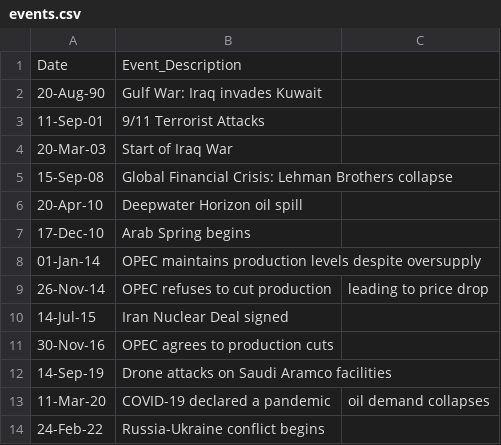
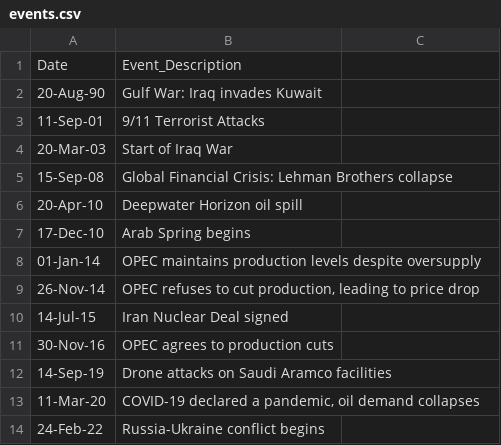
Before and after one commit to Yafetm/Change-point-detection-modeling-to-identify-shifts-and-causes-in-time-series-data, a CSV file: data/events.csv, drawn as a sheet; the diff names each change by its address in the sheet, - before the commit and + after, or states it on an @@ line.

Commit message:
Final submission for Tasks 2 and 3: Bayesian model (monthly data), Flask backend, React incomplete

```diff
--- a/data/events.csv
+++ b/data/events.csv
-B9: OPEC refuses to cut production
+B9: OPEC refuses to cut production, leading to price drop
-C9: leading to price drop
+C9: (empty)
-B13: COVID-19 declared a pandemic
+B13: COVID-19 declared a pandemic, oil demand collapses
-C13: oil demand collapses
+C13: (empty)
```
Also changed, not shown: 28 other files.
